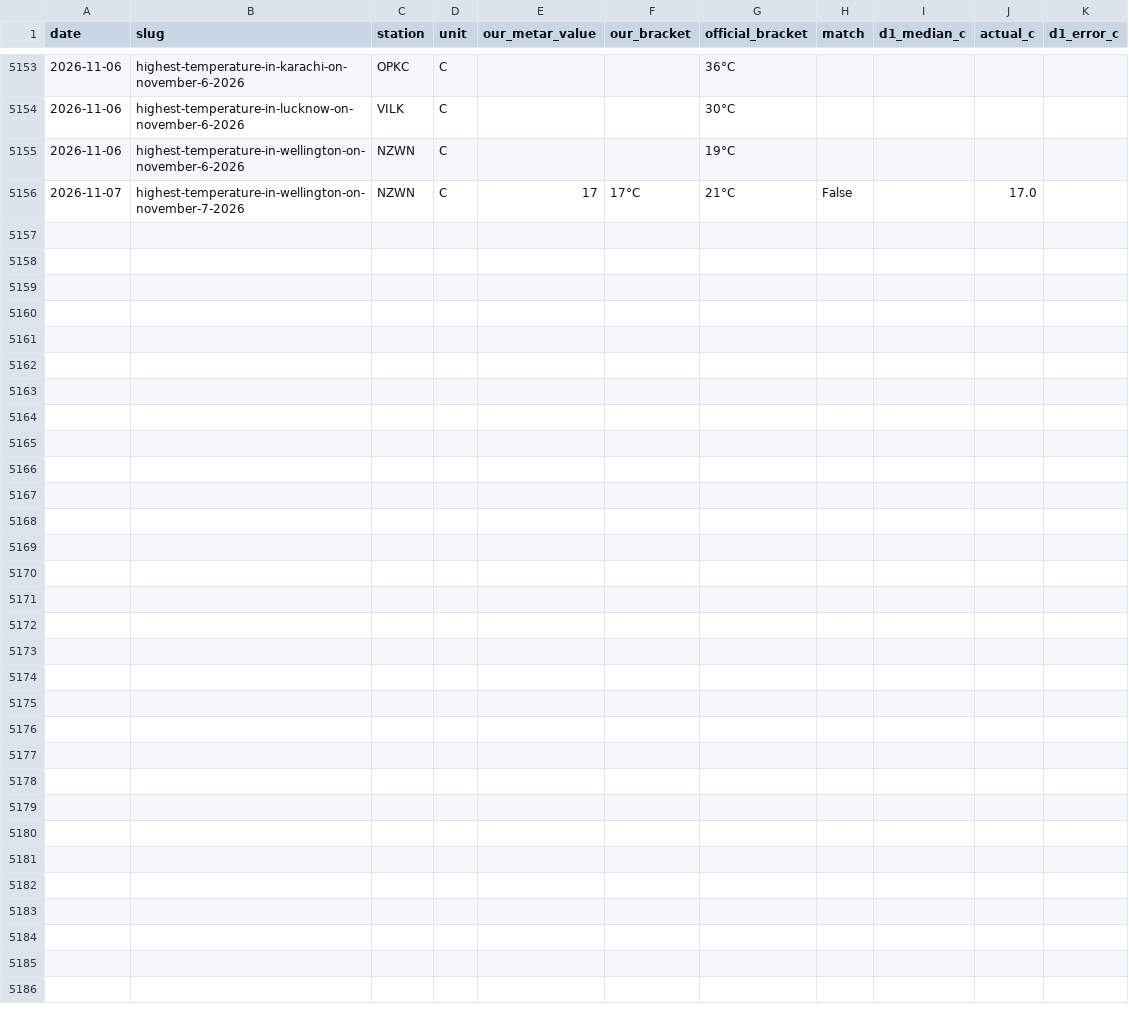
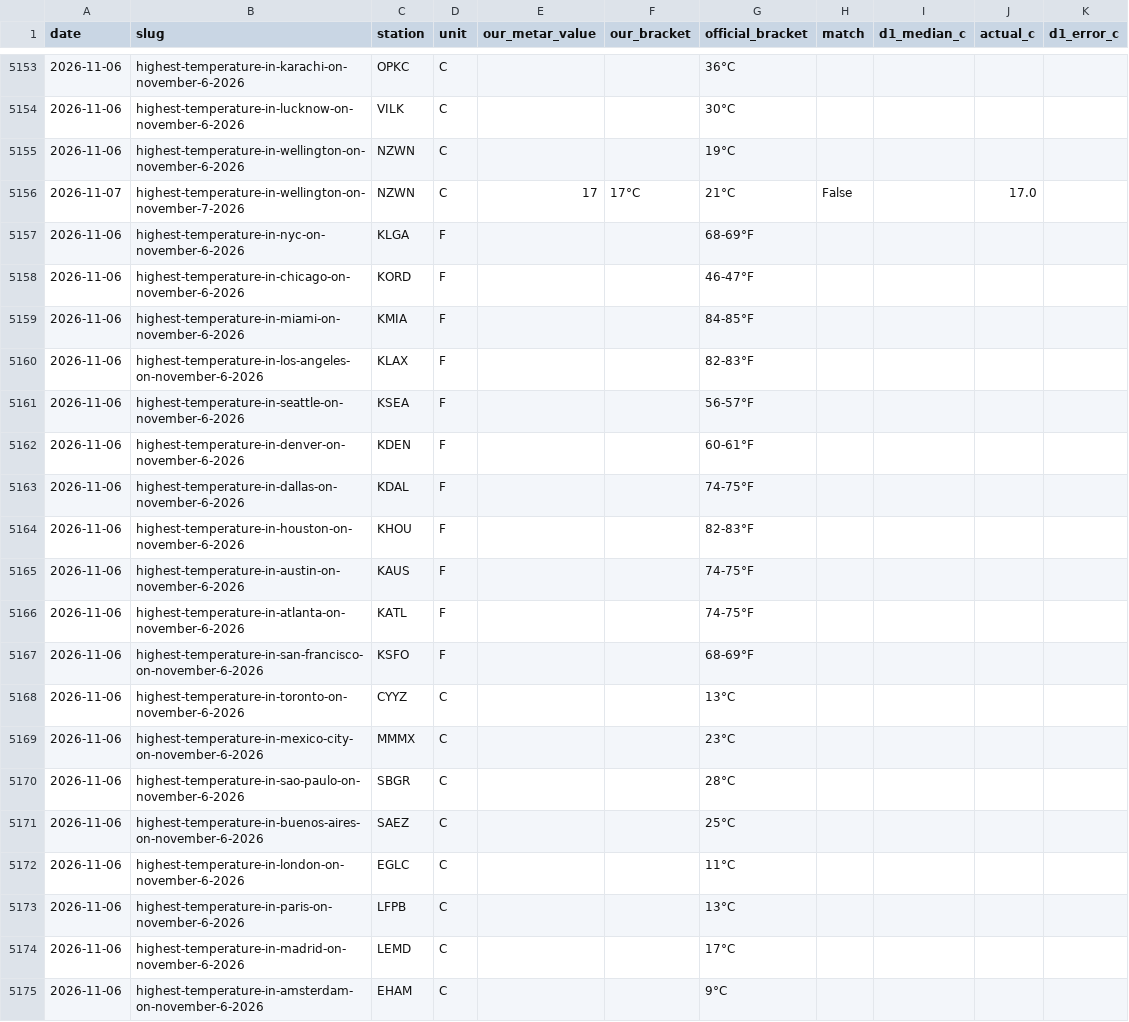
Before and after one commit to skeatonbeat-bot/bot-lab, a CSV file: live/weather/outcomes.csv, drawn as a sheet; only a part is shown, gaps mark what is left out; the diff covers the shown part only; the diff names each change by its address in the sheet, - before the commit and + after, or states it on an @@ line.

Commit message:
Weather league update 2026-11-07T15:01Z

```diff
--- a/live/weather/outcomes.csv
+++ b/live/weather/outcomes.csv
+row 5157: 2026-11-06 | highest-temperature-in-nyc-on-november-6-2026 | KLGA | F |  |  | 68-69°F
+row 5158: 2026-11-06 | highest-temperature-in-chicago-on-november-6-2026 | KORD | F |  |  | 46-47°F
+row 5159: 2026-11-06 | highest-temperature-in-miami-on-november-6-2026 | KMIA | F |  |  | 84-85°F
+row 5160: 2026-11-06 | highest-temperature-in-los-angeles-on-november-6-2026 | KLAX | F |  |  | 82-83°F
+row 5161: 2026-11-06 | highest-temperature-in-seattle-on-november-6-2026 | KSEA | F |  |  | 56-57°F
+row 5162: 2026-11-06 | highest-temperature-in-denver-on-november-6-2026 | KDEN | F |  |  | 60-61°F
+row 5163: 2026-11-06 | highest-temperature-in-dallas-on-november-6-2026 | KDAL | F |  |  | 74-75°F
+row 5164: 2026-11-06 | highest-temperature-in-houston-on-november-6-2026 | KHOU | F |  |  | 82-83°F
+row 5165: 2026-11-06 | highest-temperature-in-austin-on-november-6-2026 | KAUS | F |  |  | 74-75°F
+row 5166: 2026-11-06 | highest-temperature-in-atlanta-on-november-6-2026 | KATL | F |  |  | 74-75°F
+row 5167: 2026-11-06 | highest-temperature-in-san-francisco-on-november-6-2026 | KSFO | F |  |  | 68-69°F
+row 5168: 2026-11-06 | highest-temperature-in-toronto-on-november-6-2026 | CYYZ | C |  |  | 13°C
+row 5169: 2026-11-06 | highest-temperature-in-mexico-city-on-november-6-2026 | MMMX | C |  |  | 23°C
+row 5170: 2026-11-06 | highest-temperature-in-sao-paulo-on-november-6-2026 | SBGR | C |  |  | 28°C
+row 5171: 2026-11-06 | highest-temperature-in-buenos-aires-on-november-6-2026 | SAEZ | C |  |  | 25°C
+row 5172: 2026-11-06 | highest-temperature-in-london-on-november-6-2026 | EGLC | C |  |  | 11°C
+row 5173: 2026-11-06 | highest-temperature-in-paris-on-november-6-2026 | LFPB | C |  |  | 13°C
+row 5174: 2026-11-06 | highest-temperature-in-madrid-on-november-6-2026 | LEMD | C |  |  | 17°C
+row 5175: 2026-11-06 | highest-temperature-in-amsterdam-on-november-6-2026 | EHAM | C |  |  | 9°C
```
Also changed, not shown: 20 added rows elsewhere in this file, 2 other files.
